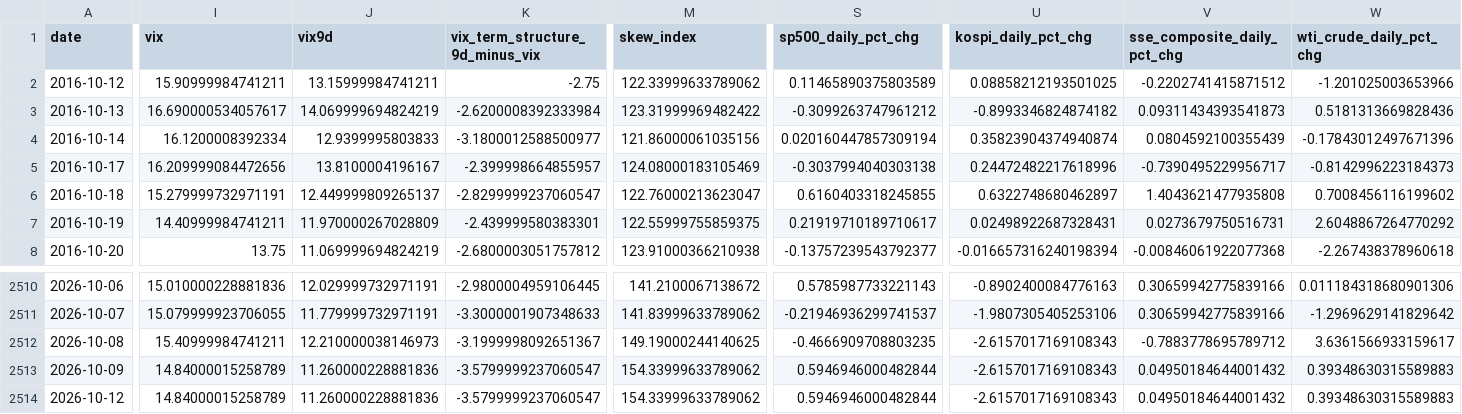
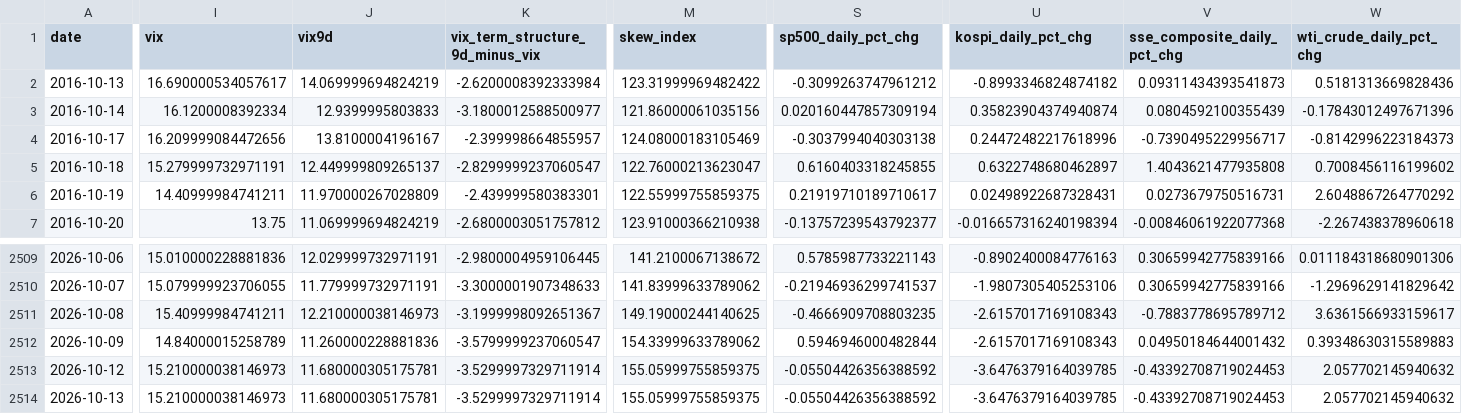
Before and after one commit to weiting1226/weiting1226.github.io, a CSV file: market-liquidity-monitor/data/market_liquidity_indicators.csv, drawn as a sheet; only a part is shown, gaps mark what is left out; removed rows and columns are numbered as before the commit, all else as after; rows hold the shown columns only; the diff covers the shown part only; the diff names each change by its address in the sheet, - before the commit and + after, or states it on an @@ line.

```diff
--- a/market-liquidity-monitor/data/market_liquidity_indicators.csv
+++ b/market-liquidity-monitor/data/market_liquidity_indicators.csv
-row 2: 2016-10-12 | 15.90999984741211 | 13.15999984741211 | -2.75 | 122.33999633789062 | 0.11465890375803589 | 0.08858212193501025 | -0.2202741415871512 | -1.201025003653966
-I2513 (vix): 14.84000015258789
+I2513 (vix): 15.210000038146973
-J2513 (vix9d): 11.260000228881836
+J2513 (vix9d): 11.680000305175781
-K2513 (vix_term_structure_9d_minus_vix): -3.5799999237060547
+K2513 (vix_term_structure_9d_minus_vix): -3.5299997329711914
-M2513 (skew_index): 154.33999633789062
+M2513 (skew_index): 155.05999755859375
-S2513 (sp500_daily_pct_chg): 0.5946946000482844
+S2513 (sp500_daily_pct_chg): -0.05504426356388592
-U2513 (kospi_daily_pct_chg): -2.6157017169108343
+U2513 (kospi_daily_pct_chg): -3.6476379164039785
-V2513 (sse_composite_daily_pct_chg): 0.04950184644001432
+V2513 (sse_composite_daily_pct_chg): -0.43392708719024453
-W2513 (wti_crude_daily_pct_chg): 0.39348630315589883
+W2513 (wti_crude_daily_pct_chg): 2.057702145940632
+row 2514: 2026-10-13 | 15.210000038146973 | 11.680000305175781 | -3.5299997329711914 | 155.05999755859375 | -0.05504426356388592 | -3.6476379164039785 | -0.43392708719024453 | 2.057702145940632
```
Also changed, not shown: 1 edited cell elsewhere in this file, market-liquidity-monitor/data/raw/baa10y.csv, market-liquidity-monitor/data/raw/dxy_fred_broad.csv, 15 other files.
